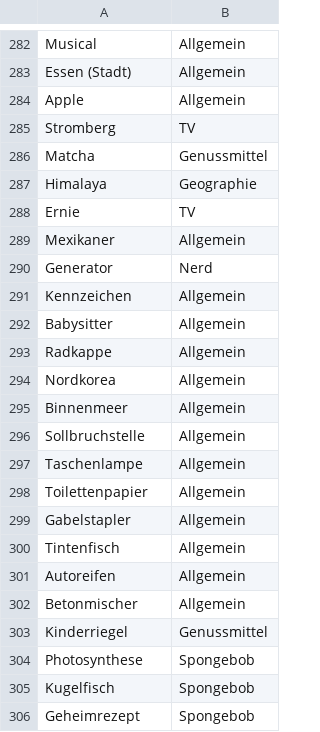
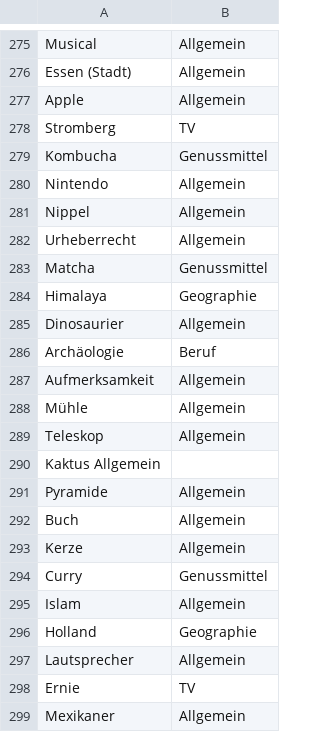
Before and after one commit to vansoest/Rick-T.github.io, a CSV file: JustOne/assets/data/terms.csv, drawn as a sheet; only a part is shown, gaps mark what is left out; the shorter side is filled out with more unchanged rows; the diff covers the shown part only; the diff names each change by its address in the sheet, - before the commit and + after, or states it on an @@ line.

Commit message:
Updated terms.csv (#4)
* Updated terms.csv

* Updated terms.csv

* Updated terms.csv

* Update terms.csv

---------

Co-authored-by: Patrick Teubner <patrick.teubner@rub.de>

```diff
--- a/JustOne/assets/data/terms.csv
+++ b/JustOne/assets/data/terms.csv
+row 279: Kombucha | Genussmittel
+row 280: Nintendo | Allgemein
+row 281: Nippel | Allgemein
+row 282: Urheberrecht | Allgemein
+row 285: Dinosaurier | Allgemein
+row 286: Archäologie | Beruf
+row 287: Aufmerksamkeit | Allgemein
+row 288: Mühle | Allgemein
+row 289: Teleskop | Allgemein
+row 290: Kaktus Allgemein
+row 291: Pyramide | Allgemein
+row 292: Buch | Allgemein
+row 293: Kerze | Allgemein
+row 294: Curry | Genussmittel
+row 295: Islam | Allgemein
+row 296: Holland | Geographie
+row 297: Lautsprecher | Allgemein
```
Also changed, not shown: 22 added rows, 5 removed rows, 4 moved rows and 1 edited cell elsewhere in this file.
